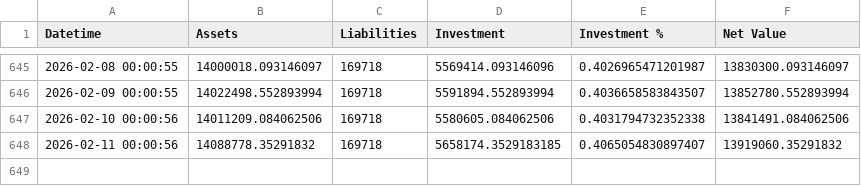
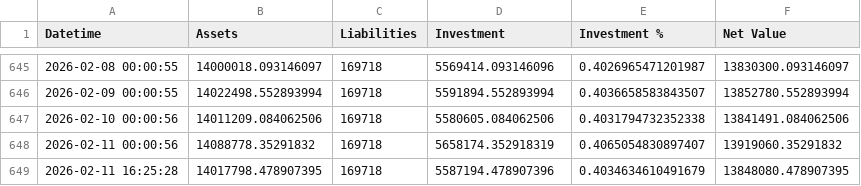
Before and after one commit to hangeng/balance_sheet_repo, a CSV file: assets_db.csv, drawn as a sheet; only a part is shown, gaps mark what is left out.

```diff
--- a/assets_db.csv
+++ b/assets_db.csv
@@ -647,2 +647,3 @@ Datetime,Assets,Liabilities,Investment,Investment %,Net Value
 2026-02-10 00:00:56,14011209.084062506,169718,5580605.084062506,0.4031794732352338,13841491.084062506
-2026-02-11 00:00:56,14088778.35291832,169718,5658174.3529183185,0.4065054830897407,13919060.35291832
+2026-02-11 00:00:56,14088778.35291832,169718,5658174.352918319,0.4065054830897407,13919060.35291832
+2026-02-11 16:25:28,14017798.478907395,169718,5587194.478907396,0.4034634610491679,13848080.478907395
```
Also changed, not shown: balancesheet.csv, 2 other files.
